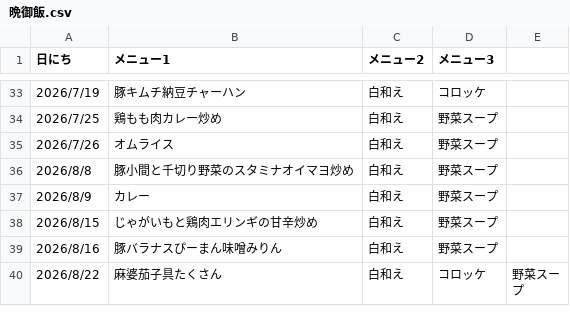
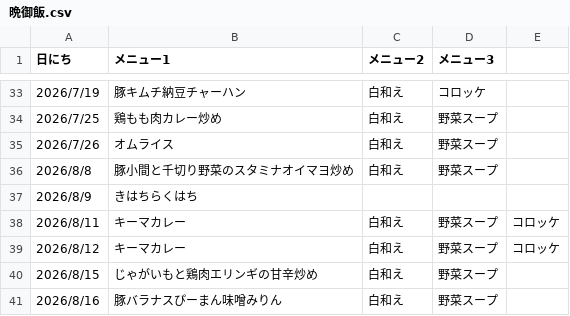
Before and after one commit to sige-ship-it/dinner-shopping-list, a CSV file: 晩御飯.csv, drawn as a sheet; only a part is shown, gaps mark what is left out; the shorter side is filled out with more unchanged rows.

```diff
--- a/晩御飯.csv
+++ b/晩御飯.csv
@@ -36,3 +36,5 @@
 2026/8/8,豚小間と千切り野菜のスタミナオイマヨ炒め,白和え,野菜スープ,
-2026/8/9,カレー,白和え,野菜スープ,
+2026/8/9,きはちらくはち,,,
+2026/8/11,キーマカレー,白和え,野菜スープ,コロッケ
+2026/8/12,キーマカレー,白和え,野菜スープ,コロッケ
 2026/8/15,じゃがいもと鶏肉エリンギの甘辛炒め,白和え,野菜スープ,
```
Also changed, not shown: 食材.csv.
